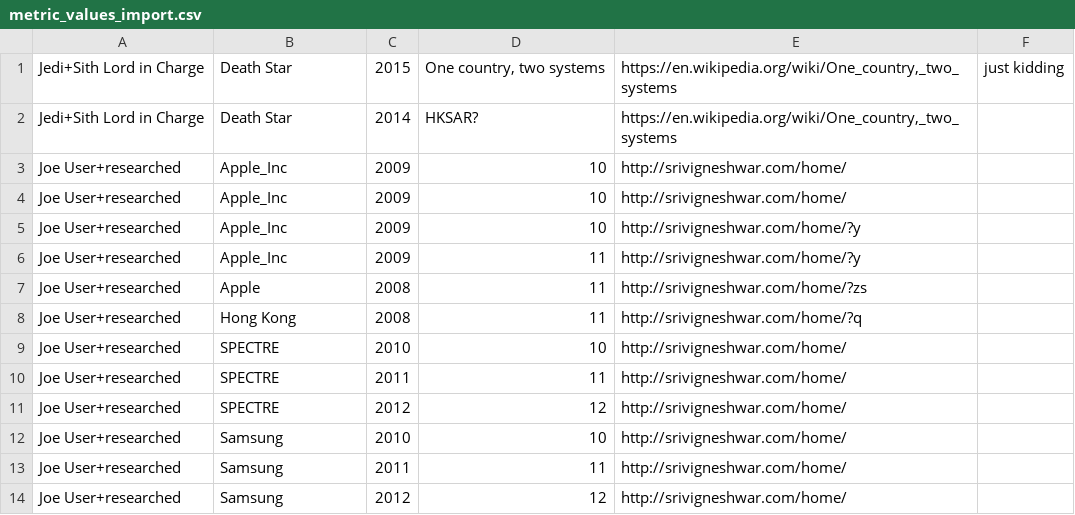
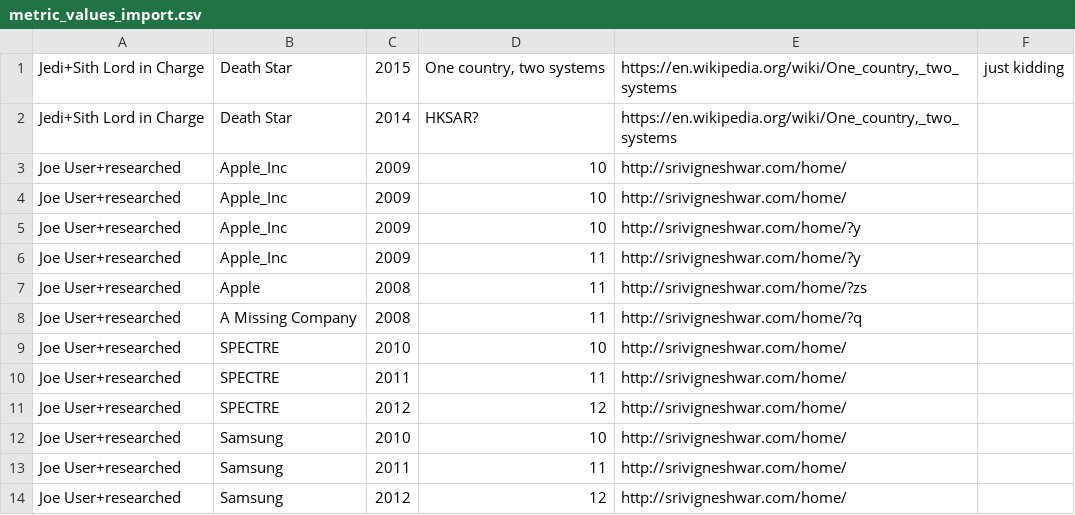
Before and after one commit to wikirate/wikirate, a CSV file: mod/wikirate/features/support/metric_values_import.csv, drawn as a sheet.

Commit message:
don't use Hong Kong as company name

```diff
--- a/mod/wikirate/features/support/metric_values_import.csv
+++ b/mod/wikirate/features/support/metric_values_import.csv
@@ -7,3 +7,3 @@
 "Joe User+researched","Apple","2008","11","http://srivigneshwar.com/home/?zs"
-"Joe User+researched","Hong Kong","2008","11","http://srivigneshwar.com/home/?q"
+"Joe User+researched","A Missing Company","2008","11","http://srivigneshwar.com/home/?q"
 "Joe User+researched","SPECTRE","2010","10","http://srivigneshwar.com/home/"
```
Also changed, not shown: 1 other file.
